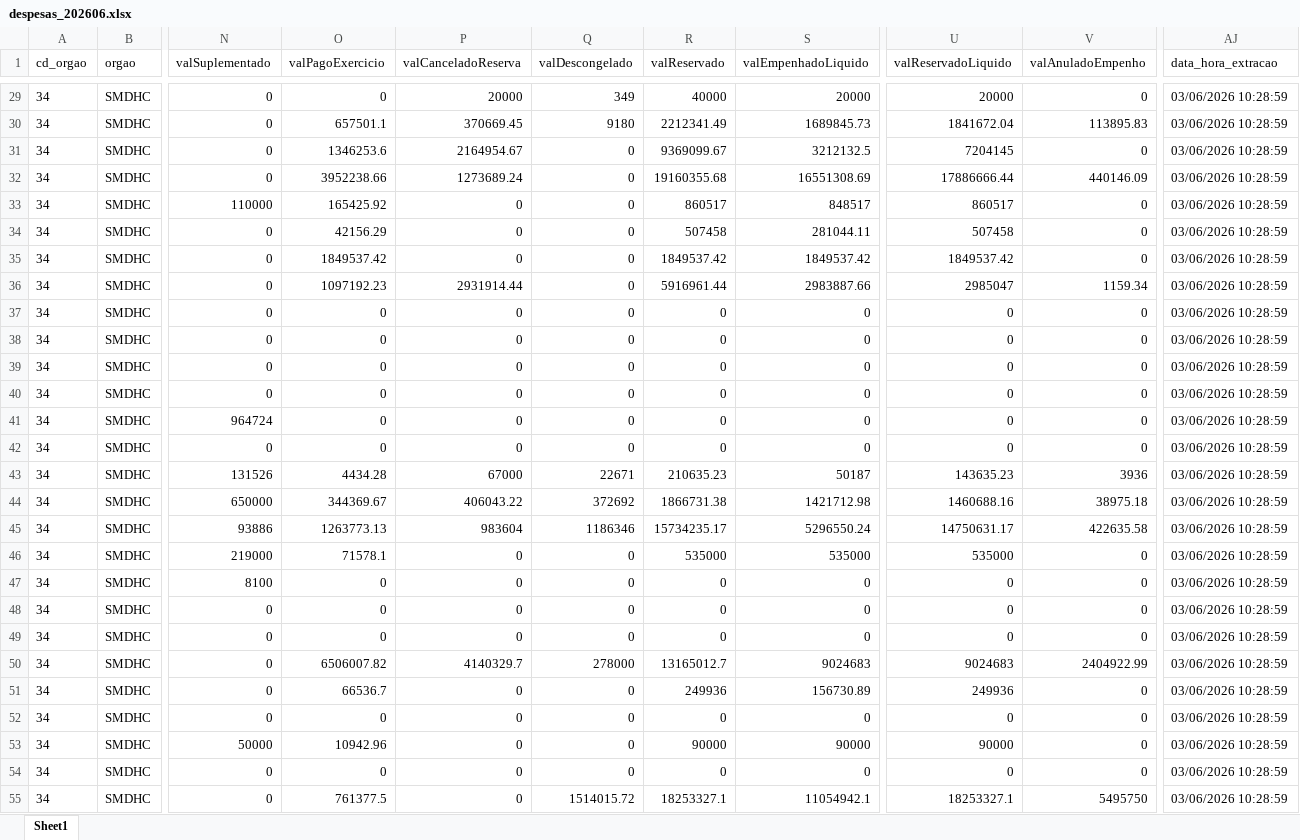
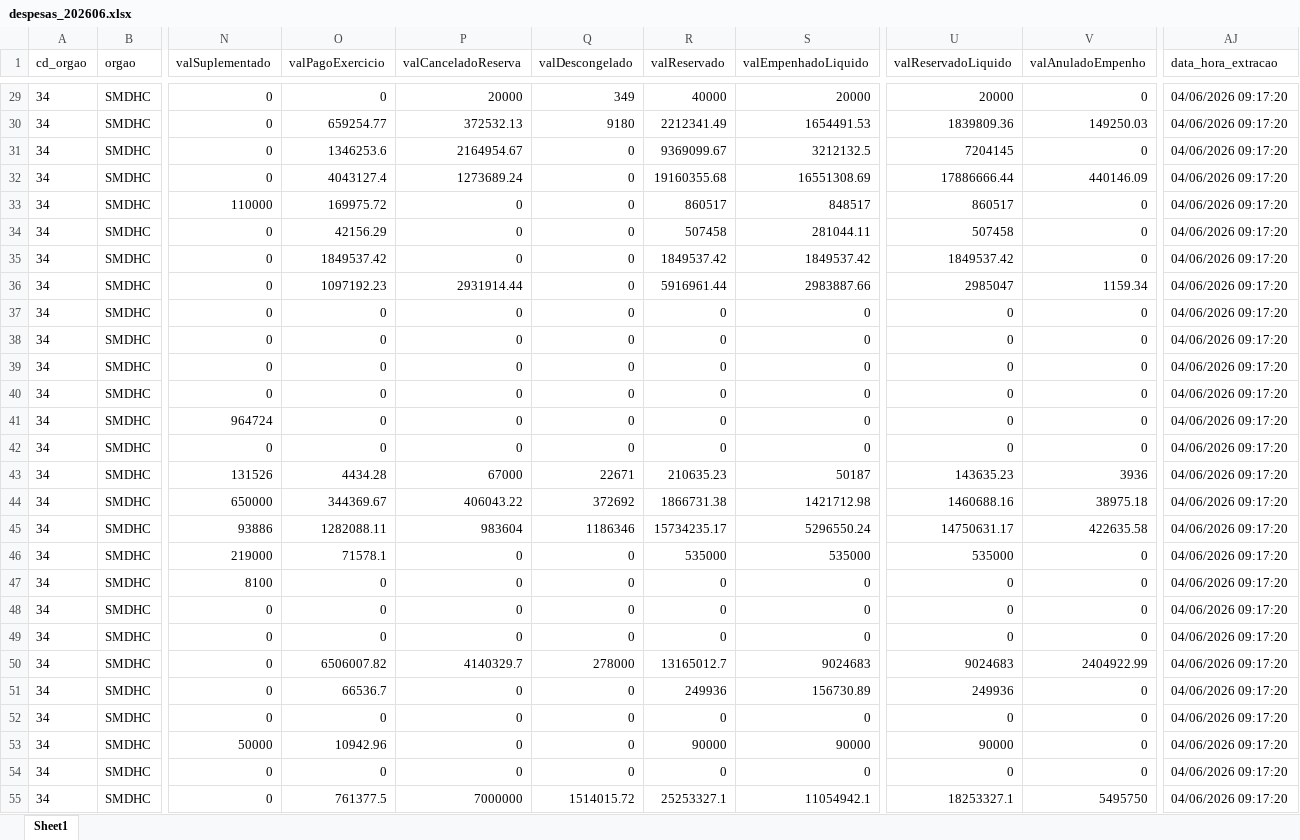
Before and after one commit to NathanSFaita/painel_orcamentario, an Excel workbook: base_despesas/2026/despesas_202606.xlsx, sheet Sheet1, drawn as a sheet; only a part is shown, gaps mark what is left out; values as stored, in another font and other column widths than the file's, no borders; the diff covers the shown part only; the diff names each change by its address in the sheet, - before the commit and + after, or states it on an @@ line.

```diff
--- a/base_despesas/2026/despesas_202606.xlsx (sheet Sheet1)
+++ b/base_despesas/2026/despesas_202606.xlsx (sheet Sheet1)
-AJ29:AJ55 (data_hora_extracao): 03/06/2026 10:28:59
+AJ29:AJ55 (data_hora_extracao): 04/06/2026 09:17:20
-O30 (valPagoExercicio): 657501.1
+O30 (valPagoExercicio): 659254.77
-P30 (valCanceladoReserva): 370669.45
+P30 (valCanceladoReserva): 372532.13
-S30 (valEmpenhadoLiquido): 1689845.73
+S30 (valEmpenhadoLiquido): 1654491.53
-U30 (valReservadoLiquido): 1841672.04
+U30 (valReservadoLiquido): 1839809.36
-V30 (valAnuladoEmpenho): 113895.83
+V30 (valAnuladoEmpenho): 149250.03
-O32 (valPagoExercicio): 3952238.66
+O32 (valPagoExercicio): 4043127.4
-O33 (valPagoExercicio): 165425.92
+O33 (valPagoExercicio): 169975.72
-O45 (valPagoExercicio): 1263773.13
+O45 (valPagoExercicio): 1282088.11
-P55 (valCanceladoReserva): 0
+P55 (valCanceladoReserva): 7000000
-R55 (valReservado): 18253327.1
+R55 (valReservado): 25253327.1
```
Also changed, not shown: 199 edited cells elsewhere in this sheet, 4 other files.
